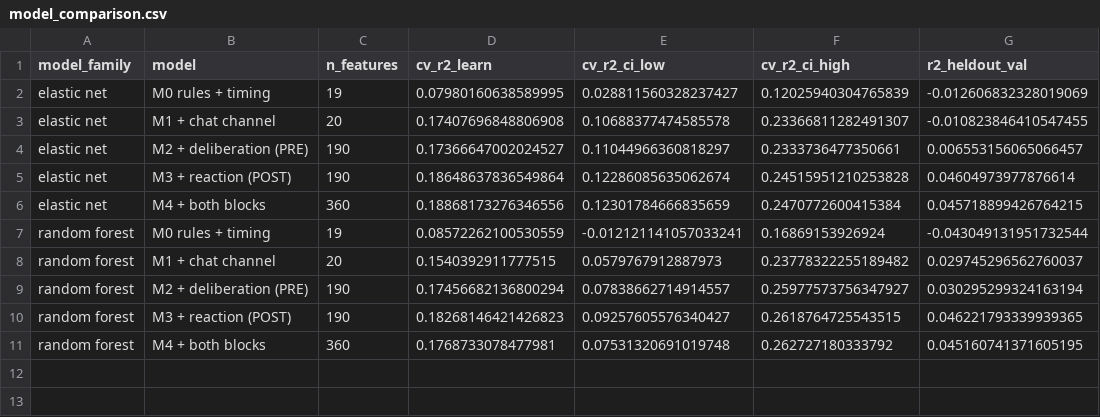
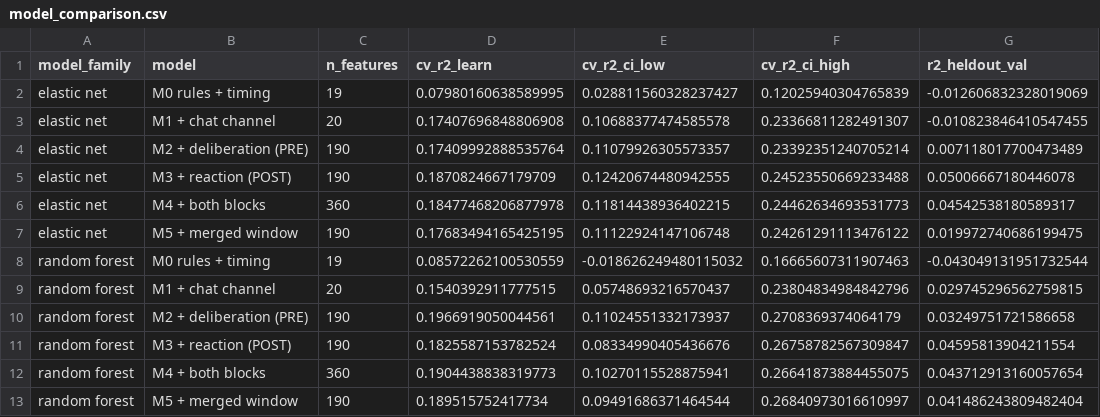
Before and after one commit to Watts-Lab/team-comm-tools-case-study, a CSV file: outputs/tables/model_comparison.csv, drawn as a sheet.

```diff
--- a/outputs/tables/model_comparison.csv
+++ b/outputs/tables/model_comparison.csv
@@ -3,9 +3,11 @@ elastic net,M0 rules + timing,19,0.07980160638589995,0.028811560328237427,0.1202
 elastic net,M1 + chat channel,20,0.17407696848806908,0.10688377474585578,0.23366811282491307,-0.010823846410547455
-elastic net,M2 + deliberation (PRE),190,0.17366647002024527,0.11044966360818297,0.2333736477350661,0.006553156065066457
-elastic net,M3 + reaction (POST),190,0.18648637836549864,0.12286085635062674,0.24515951210253828,0.04604973977876614
-elastic net,M4 + both blocks,360,0.18868173276346556,0.12301784666835659,0.2470772600415384,0.045718899426764215
-random forest,M0 rules + timing,19,0.08572262100530559,-0.012121141057033241,0.16869153926924,-0.043049131951732544
-random forest,M1 + chat channel,20,0.1540392911777515,0.0579767912887973,0.23778322255189482,0.029745296562760037
-random forest,M2 + deliberation (PRE),190,0.17456682136800294,0.07838662714914557,0.25977573756347927,0.030295299324163194
-random forest,M3 + reaction (POST),190,0.18268146421426823,0.09257605576340427,0.2618764725543515,0.046221793339939365
-random forest,M4 + both blocks,360,0.1768733078477981,0.07531320691019748,0.262727180333792,0.045160741371605195
+elastic net,M2 + deliberation (PRE),190,0.17409992888535764,0.11079926305573357,0.23392351240705214,0.007118017700473489
+elastic net,M3 + reaction (POST),190,0.1870824667179709,0.12420674480942555,0.24523550669233488,0.05006667180446078
+elastic net,M4 + both blocks,360,0.18477468206877978,0.11814438936402215,0.24462634693531773,0.04542538180589317
+elastic net,M5 + merged window,190,0.17683494165425195,0.11122924147106748,0.24261291113476122,0.019972740686199475
+random forest,M0 rules + timing,19,0.08572262100530559,-0.018626249480115032,0.16665607311907463,-0.043049131951732544
+random forest,M1 + chat channel,20,0.1540392911777515,0.05748693216570437,0.23804834984842796,0.029745296562759815
+random forest,M2 + deliberation (PRE),190,0.1966919050044561,0.11024551332173937,0.2708369374064179,0.03249751721586658
+random forest,M3 + reaction (POST),190,0.1825587153782524,0.08334990405436676,0.26758782567309847,0.04595813904211554
+random forest,M4 + both blocks,360,0.1904438838319773,0.10270115528875941,0.26641873884455075,0.043712913160057654
+random forest,M5 + merged window,190,0.189515752417734,0.09491686371464544,0.26840973016610997,0.041486243809482404
```
Also changed, not shown: outputs/tables/feature_manifest.csv, outputs/tables/round_stage.csv, 37 other files.
